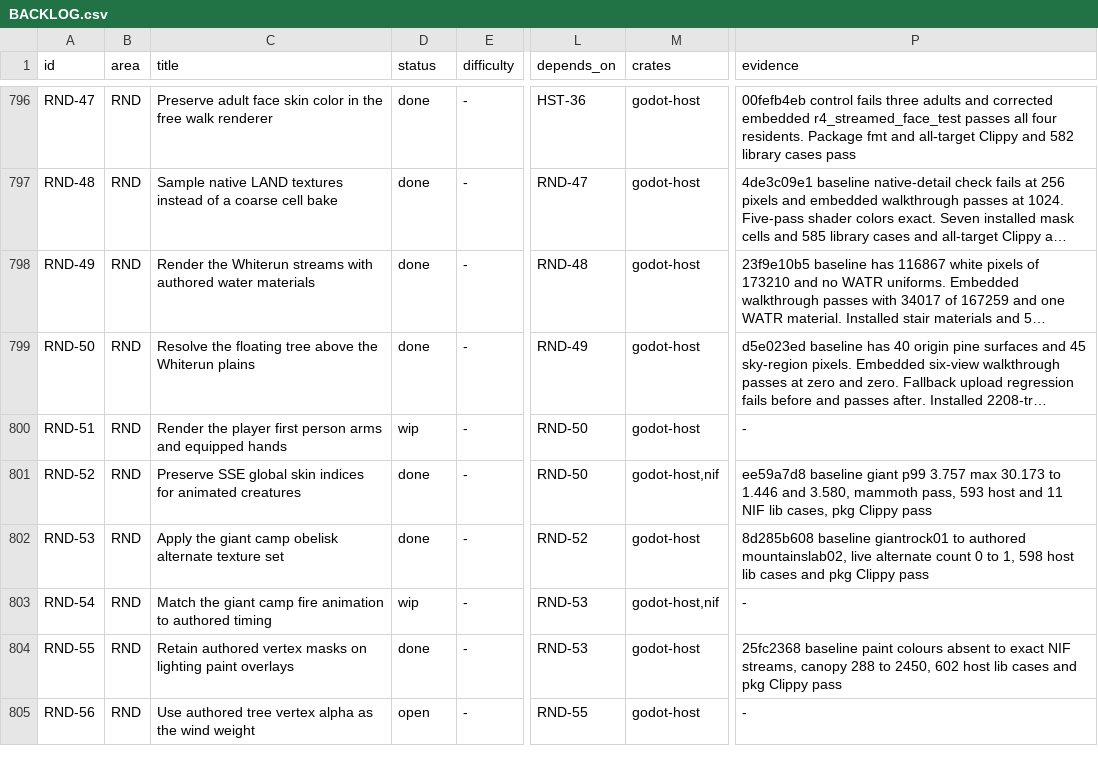
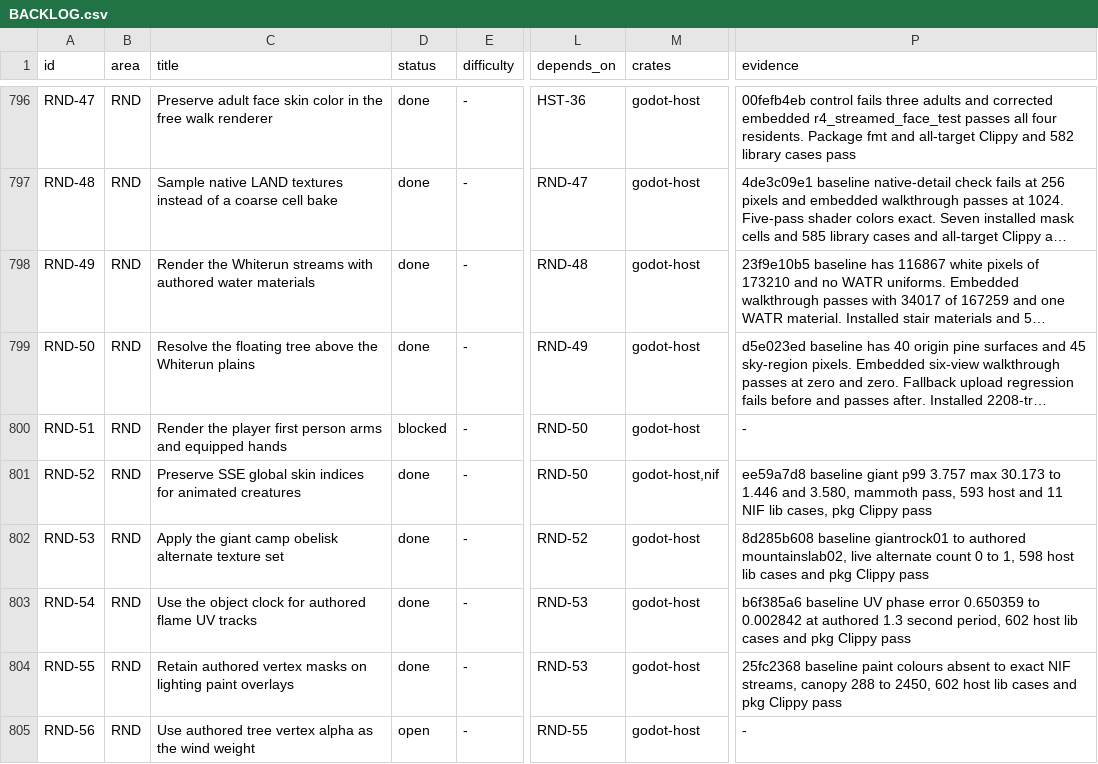
Before and after one commit to earthbone/earthbone-engine, a CSV file: BACKLOG.csv, drawn as a sheet; only a part is shown, gaps mark what is left out; long unchanged cells end in …; the diff names each change by its address in the sheet, - before the commit and + after, or states it on an @@ line.

Commit message:
Keep flame UV tracks on their object playback clock

```diff
--- a/BACKLOG.csv
+++ b/BACKLOG.csv
-D800 (status): wip
+D800 (status): blocked
-C803 (title): Match the giant camp fire animation to authored timing
+C803 (title): Use the object clock for authored flame UV tracks
-D803 (status): wip
+D803 (status): done
-M803 (crates): godot-host,nif
+M803 (crates): godot-host
-P803 (evidence): -
+P803 (evidence): b6f385a6 baseline UV phase error 0.650359 to 0.002842 at authored 1.3 second period, 602 host lib cases and pkg Clippy pass
```
Also changed, not shown: 7 other files.
